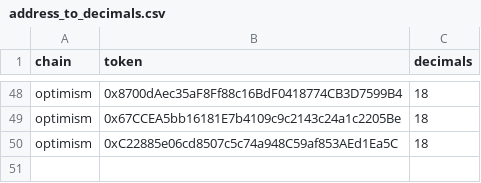
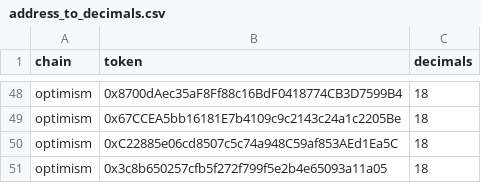
Before and after one commit to IlluvatarEru/mev-inspect-py, a CSV file: resources/address_to_decimals.csv, drawn as a sheet; only a part is shown, gaps mark what is left out.

```diff
--- a/resources/address_to_decimals.csv
+++ b/resources/address_to_decimals.csv
@@ -50 +50,2 @@ optimism,0x67CCEA5bb16181E7b4109c9c2143c24a1c2205Be,18
 optimism,0xC22885e06cd8507c5c74a948C59af853AEd1Ea5C,18
+optimism,0x3c8b650257cfb5f272f799f5e2b4e65093a11a05,18
```
Also changed, not shown: resources/address_to_coingecko_ids.csv.
